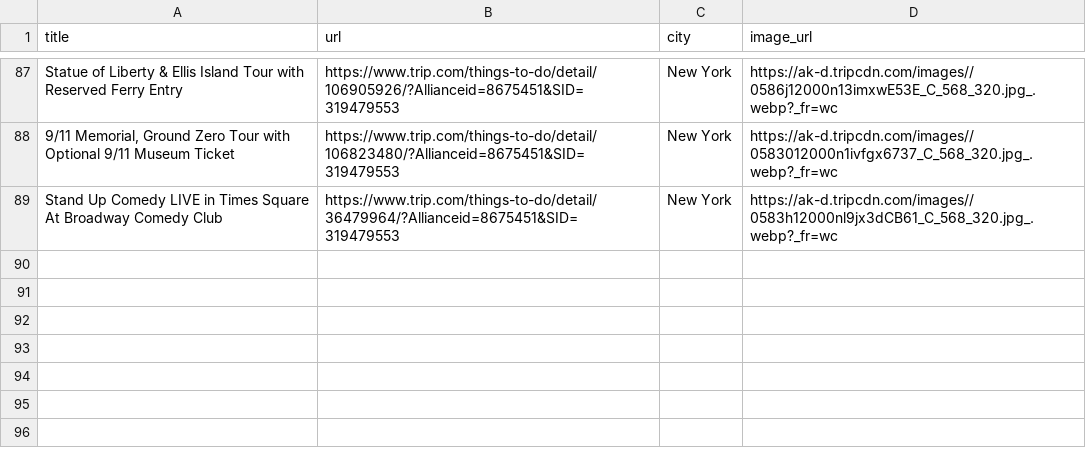
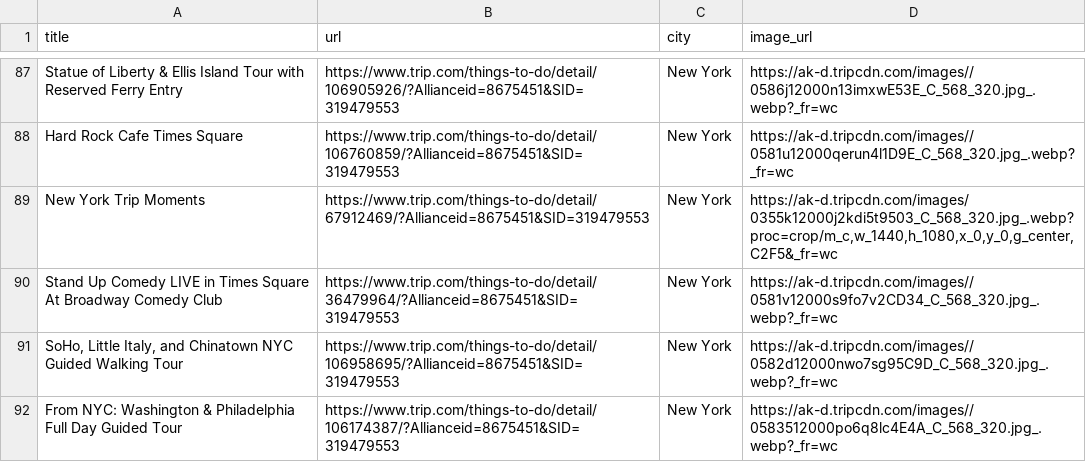
Before and after one commit to p32nicky/reddit-poster, a CSV file: tripcom_new_york.csv, drawn as a sheet; only a part is shown, gaps mark what is left out; addresses are those after the commit; the diff covers the shown part only; the diff names each change by its address in the sheet, - before the commit and + after, or states it on an @@ line.

```diff
--- a/tripcom_new_york.csv
+++ b/tripcom_new_york.csv
-A88 (title): 9/11 Memorial, Ground Zero Tour with Optional 9/11 Museum Ticket
+A88 (title): Hard Rock Cafe Times Square
-B88 (url): https://www.trip.com/things-to-do/detail/106823480/?Allianceid=8675451&SID=319479553
+B88 (url): https://www.trip.com/things-to-do/detail/106760859/?Allianceid=8675451&SID=319479553
-D88 (image_url): https://ak-d.tripcdn.com/images//0583012000n1ivfgx6737_C_568_320.jpg_.webp?_fr=wc
+D88 (image_url): https://ak-d.tripcdn.com/images//0581u12000qerun4l1D9E_C_568_320.jpg_.webp?_fr=wc
@@ row 42 moved to row 89: New York Trip Moments @@
-D90 (image_url): https://ak-d.tripcdn.com/images//0583h12000nl9jx3dCB61_C_568_320.jpg_.webp?_fr=wc
+D90 (image_url): https://ak-d.tripcdn.com/images//0581v12000s9fo7v2CD34_C_568_320.jpg_.webp?_fr=wc
+row 91: SoHo, Little Italy, and Chinatown NYC Guided Walking Tour | https://www.trip.com/things-to-do/detail/106958695/?Allianceid=8675451&SID=319479553 | New York | https://ak-d.tripcdn.com/images//0582d12000nwo7sg95C9D_C_568_320.jpg_.webp?_fr=wc
+row 92: From NYC: Washington & Philadelphia Full Day Guided Tour | https://www.trip.com/things-to-do/detail/106174387/?Allianceid=8675451&SID=319479553 | New York | https://ak-d.tripcdn.com/images//0583512000po6q8lc4E4A_C_568_320.jpg_.webp?_fr=wc
```
Also changed, not shown: 2 added rows, 1 removed row, 42 moved rows and 4 edited cells elsewhere in this file, tripcom_las_vegas.csv, tripcom_san_diego.csv, 4 other files.
